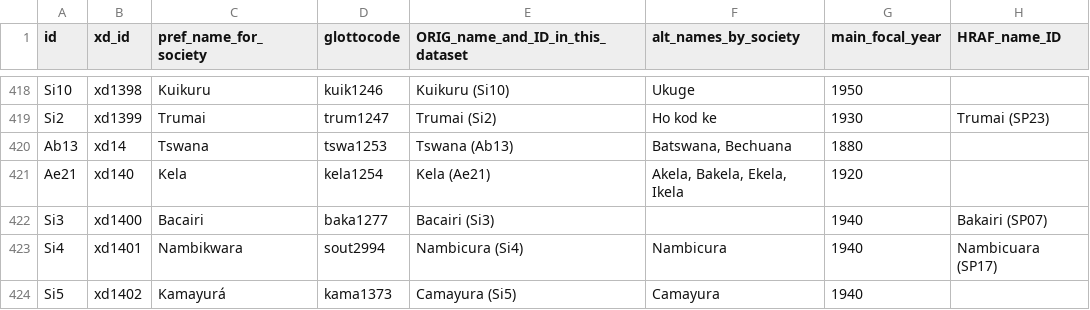
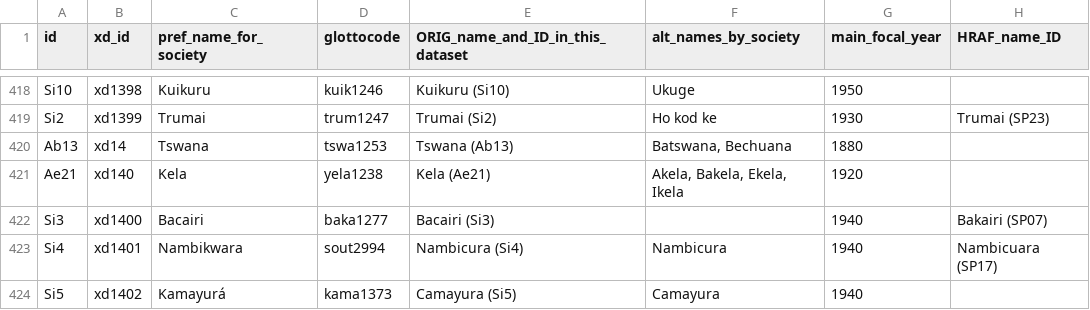
Before and after one commit to D-PLACE/dplace-data, a CSV file: datasets/EA/societies.csv, drawn as a sheet; only a part is shown, gaps mark what is left out; the diff names each change by its address in the sheet, - before the commit and + after, or states it on an @@ line.

Commit message:
Changed the mapping of EA-Ae21 from language kela1254 to language yela1238.
Glottolog says: E16/E17/E18 differentiates between Yela [yel] and Kela
[kel] corresponding to two extant geographical enclaves. Hulstaert
(\citealt[23]{h:Hulstaert:Cuvette-Congolaise},
\citealt[20-21]{g:Hulstaert:Dialectologie-Mongo}) who had studied the
varieties in the field, argues that this distinction is not particularly
salient linguistically, wherefore they should arguably be merged.

```diff
--- a/datasets/EA/societies.csv
+++ b/datasets/EA/societies.csv
-D421 (glottocode): kela1254
+D421 (glottocode): yela1238
```
